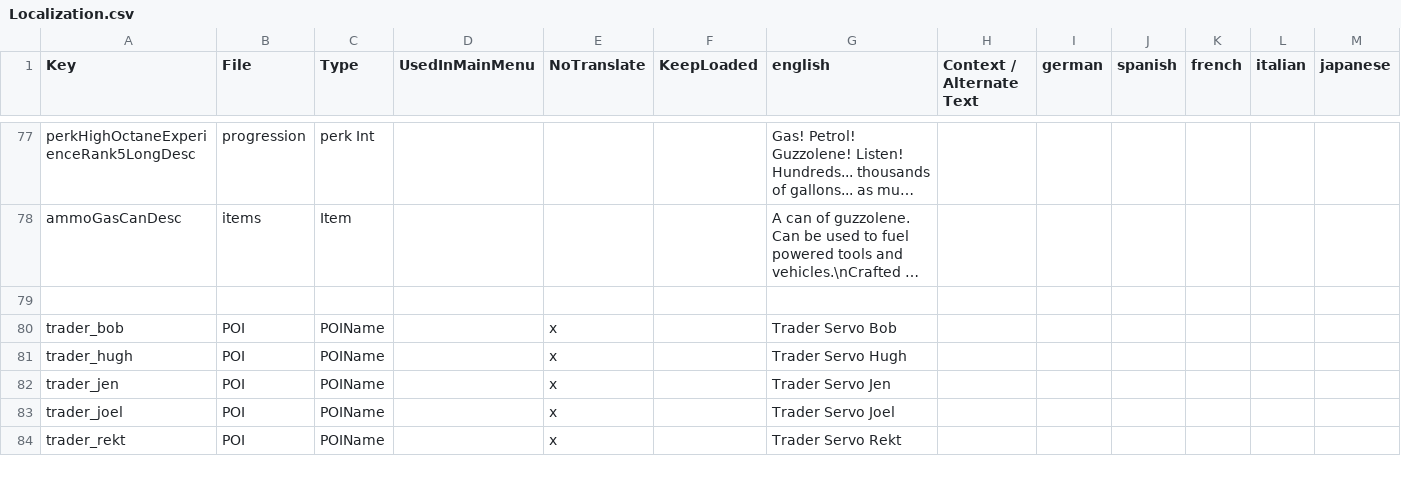
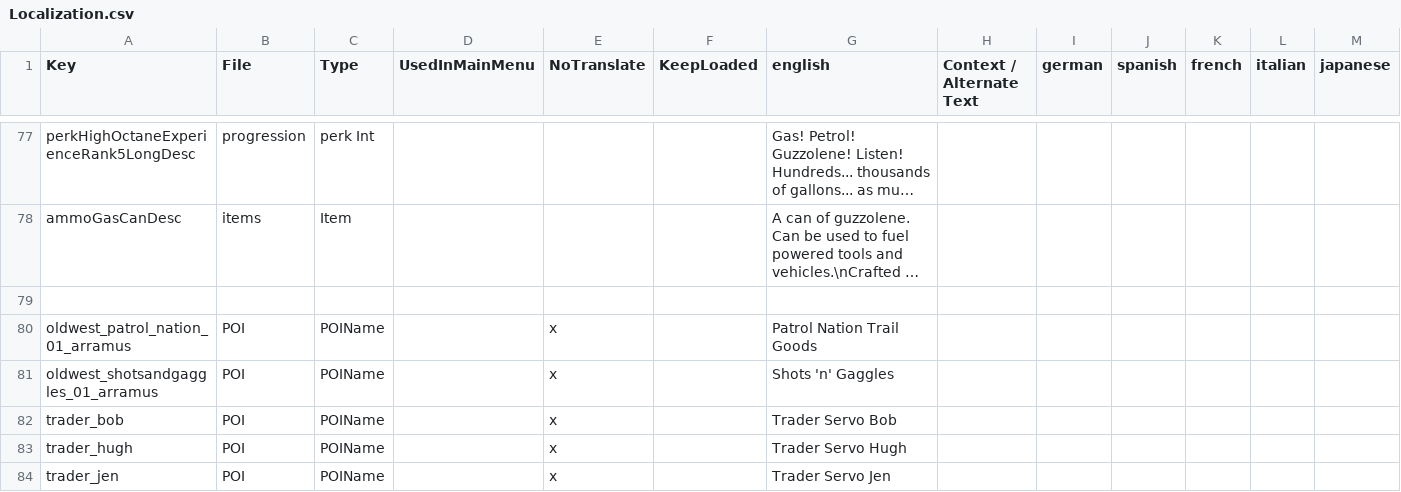
Before and after one commit to arramus/V3-OutbackRoadies, a CSV file: Mods/V3-OutbackRoadies/Config/Localization.csv, drawn as a sheet; only a part is shown, gaps mark what is left out; the shorter side is filled out with more unchanged rows; long unchanged cells end in …; rows hold the shown columns only; the diff names each change by its address in the sheet, - before the commit and + after, or states it on an @@ line.

Commit message:
Update
- Adding Patrol Nation Old West POI
- Adding Shots & Gaggles Old West POI

```diff
--- a/Mods/V3-OutbackRoadies/Config/Localization.csv
+++ b/Mods/V3-OutbackRoadies/Config/Localization.csv
+row 80: oldwest_patrol_nation_01_arramus | POI | POIName |  | x |  | Patrol Nation Trail Goods
+row 81: oldwest_shotsandgaggles_01_arramus | POI | POIName |  | x |  | Shots 'n' Gaggles
```
Also changed, not shown: 13 other files.
